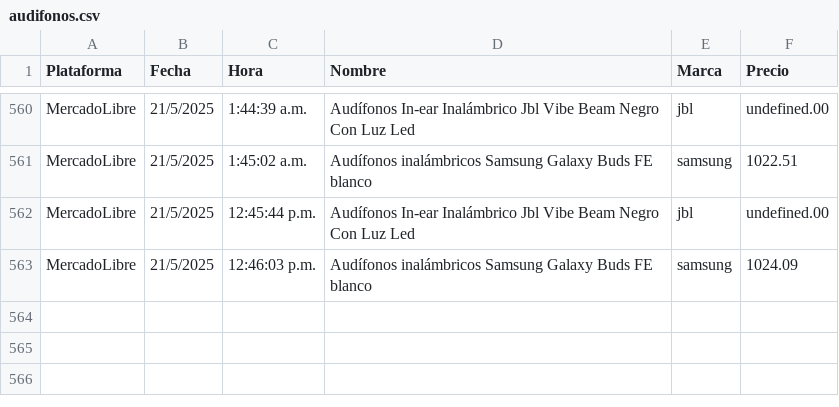
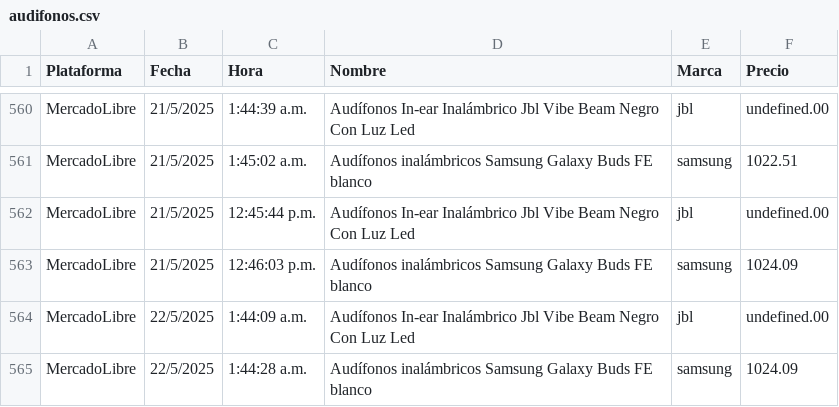
Before and after one commit to JorgeMike/web-scraping, a CSV file: src/csv/audifonos.csv, drawn as a sheet; only a part is shown, gaps mark what is left out.

```diff
--- a/src/csv/audifonos.csv
+++ b/src/csv/audifonos.csv
@@ -563 +563,3 @@ MercadoLibre,21/5/2025,12:45:44 p.m.,"Audífonos In-ear Inalámbrico Jbl Vibe Be
 MercadoLibre,21/5/2025,12:46:03 p.m.,"Audífonos inalámbricos Samsung Galaxy Buds FE blanco","samsung",1024.09
+MercadoLibre,22/5/2025,1:44:09 a.m.,"Audífonos In-ear Inalámbrico Jbl Vibe Beam Negro Con Luz Led","jbl",undefined.00
+MercadoLibre,22/5/2025,1:44:28 a.m.,"Audífonos inalámbricos Samsung Galaxy Buds FE blanco","samsung",1024.09
```
Also changed, not shown: src/csv/almohadas.csv, src/csv/cubiertos.csv, 11 other files.
